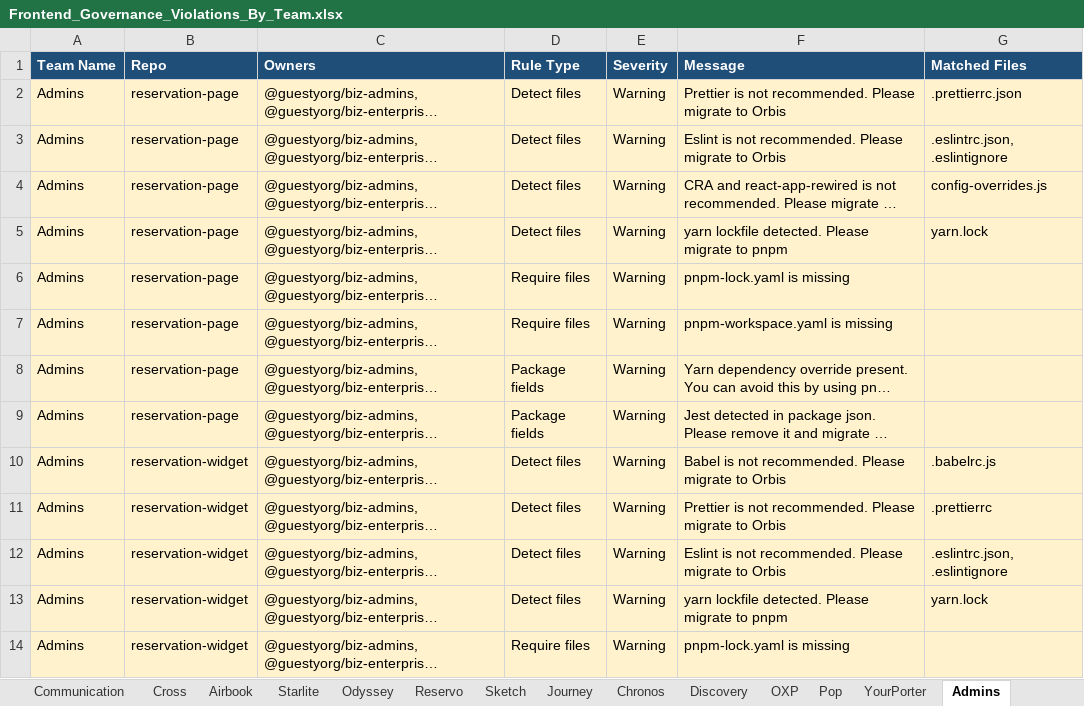
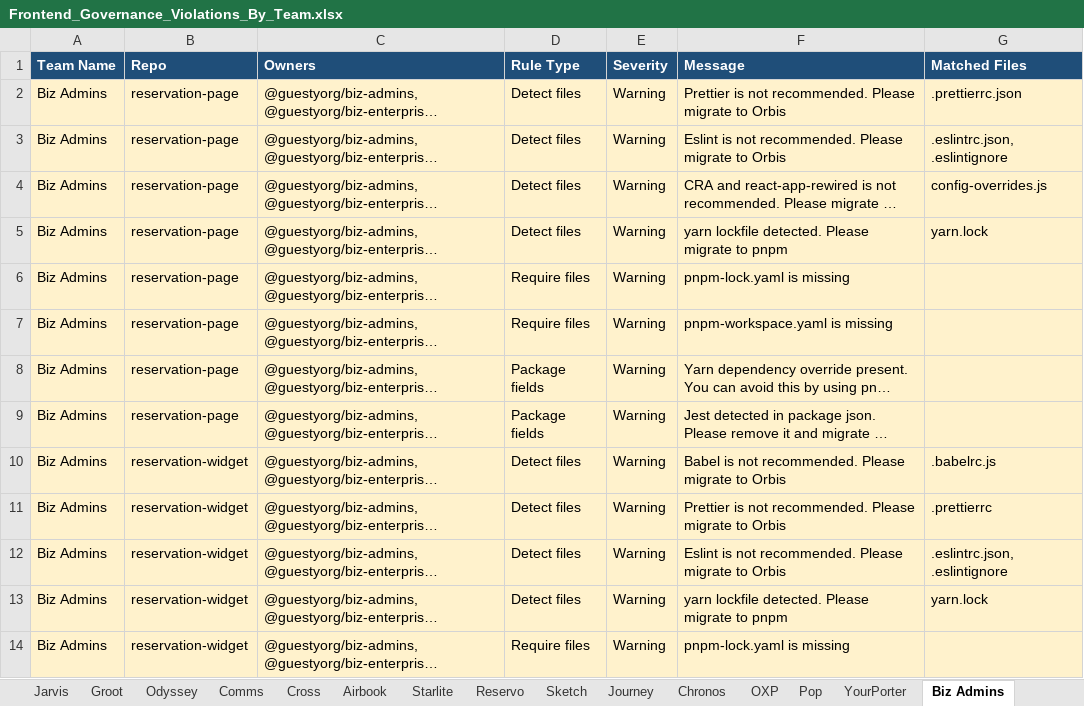
Before and after one commit to maiagordon-commits/PRD-Cross-Project, an Excel workbook: frontend-governance/Frontend_Governance_Violations_By_Team.xlsx, sheet Biz Admins, drawn as a sheet; only a part is shown; long unchanged cells end in …; values as stored, in another font and other column widths than the file's, no borders; the diff covers the shown part only; the diff names each change by its address in the sheet, - before the commit and + after, or states it on an @@ line.

```diff
--- a/frontend-governance/Frontend_Governance_Violations_By_Team.xlsx (sheet Biz Admins)
+++ b/frontend-governance/Frontend_Governance_Violations_By_Team.xlsx (sheet Biz Admins)
-sheet tab: Admins
+sheet tab: Biz Admins
-sheet tab: Communication
-sheet tab: Discovery
+sheet tab: Comms
@@ sheet tab order changed: Jarvis | Groot | Odyssey | Comms | Cross | Airbook | Starlite | Reservo | Sketch | Journey | Chronos | OXP | Pop | YourPorter | Biz Admins @@
-A2:A14 (Team Name): Admins
+A2:A14 (Team Name): Biz Admins
```
Also changed, not shown: 13 edited cells elsewhere in this sheet, sheet Biz, sheet All Violations, sheet Odyssey, sheet Summary, other sheet tabs, exports/Frontend_Governance_Violations_By_Team.xlsx, 4 other files.
